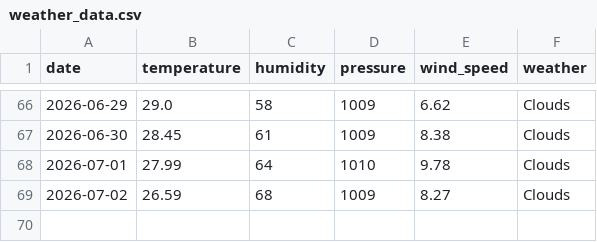
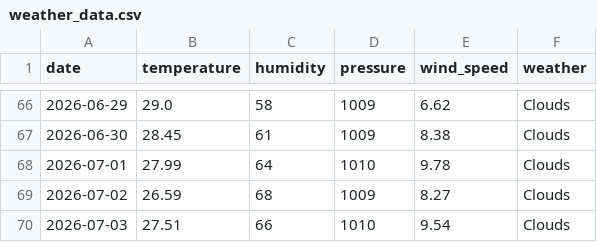
Before and after one commit to pranavkaple9/Bangalore_dataset, a CSV file: weather_data.csv, drawn as a sheet; only a part is shown, gaps mark what is left out.

```diff
--- a/weather_data.csv
+++ b/weather_data.csv
@@ -69 +69,2 @@ date,temperature,humidity,pressure,wind_speed,weather
 2026-07-02,26.59,68,1009,8.27,Clouds
+2026-07-03,27.51,66,1010,9.54,Clouds
```
